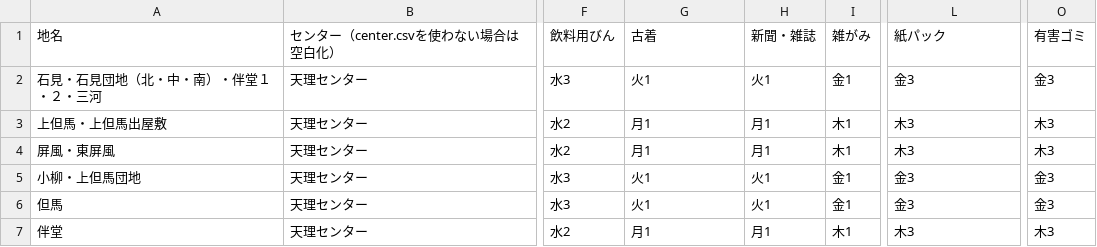
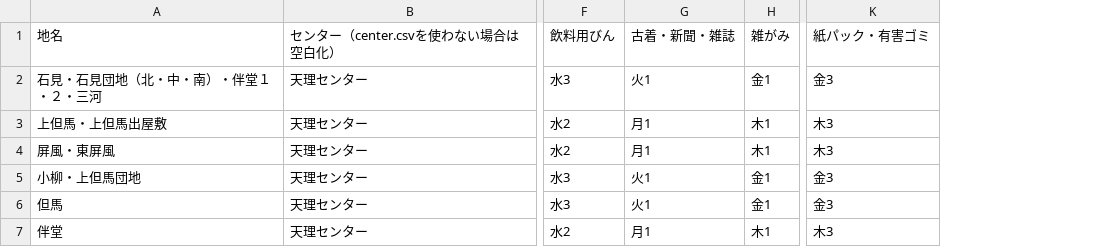
Before and after one commit to miyake-town-civic/5374, a CSV file: data/area_days.csv, drawn as a sheet; only a part is shown, gaps mark what is left out; removed rows and columns are numbered as before the commit, all else as after; the diff names each change by its address in the sheet, - before the commit and + after, or states it on an @@ line.

Commit message:
merge same schedule

```diff
--- a/data/area_days.csv
+++ b/data/area_days.csv
-column H (新聞・雑誌), rows 2-7: 火1 | 月1 | 月1 | 火1 | 火1 | 月1
-column O (有害ゴミ), rows 2-7: 金3 | 木3 | 木3 | 金3 | 金3 | 木3
-G1: 古着
+G1: 古着・新聞・雑誌
-K1: 紙パック
+K1: 紙パック・有害ゴミ
```
